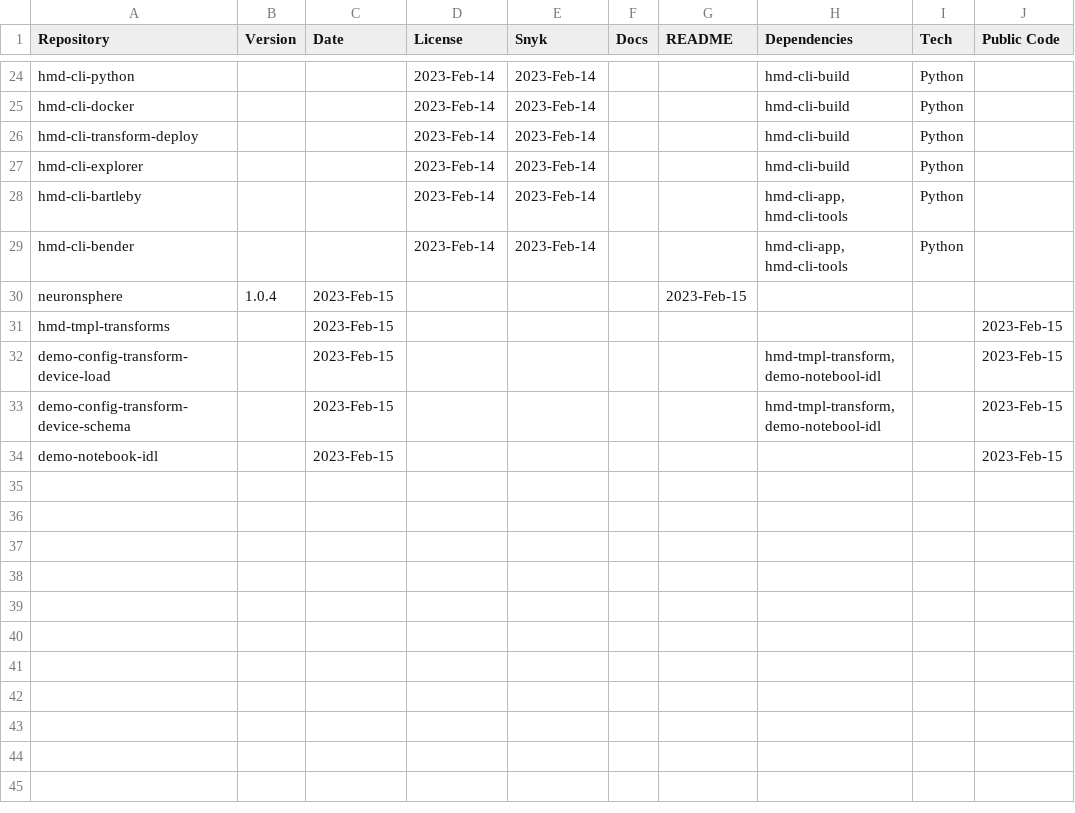
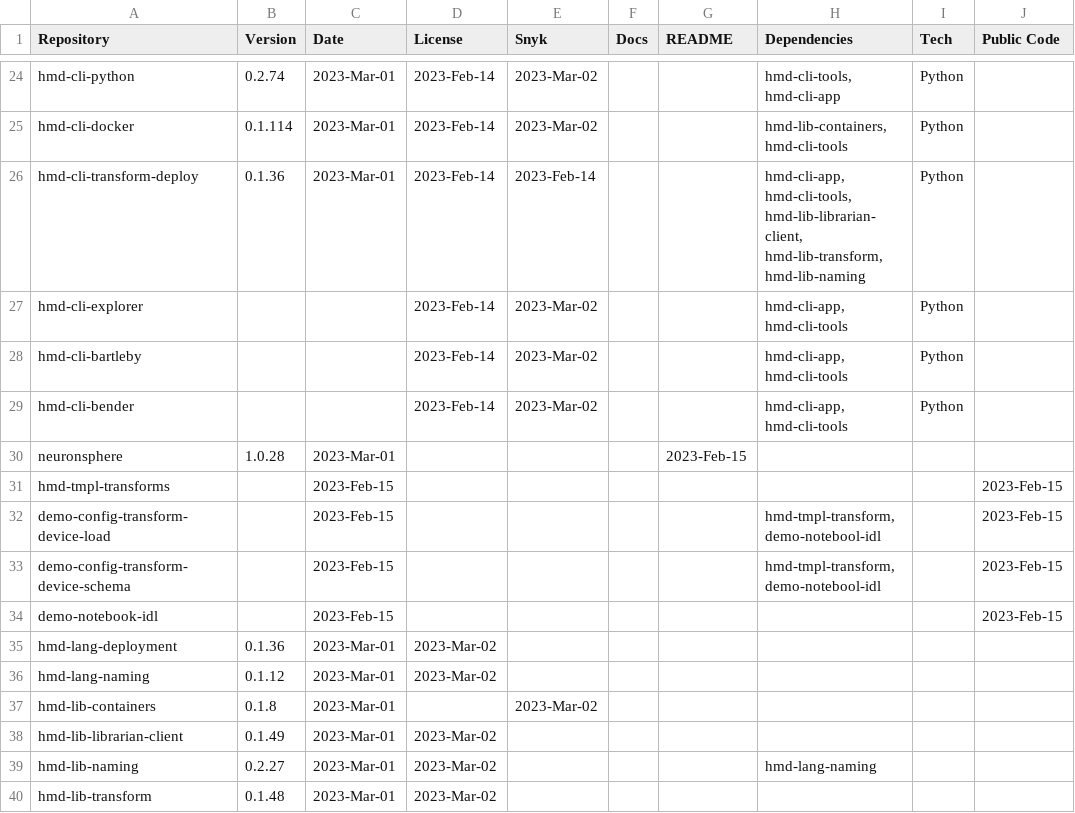
Before and after one commit to NeuronSphere/hmd-docs-public-release, a CSV file: src/data/open_binaries.csv, drawn as a sheet; only a part is shown, gaps mark what is left out; ↵ is a line break in a cell; the diff covers the shown part only; the diff names each change by its address in the sheet, - before the commit and + after, or states it on an @@ line.

```diff
--- a/src/data/open_binaries.csv
+++ b/src/data/open_binaries.csv
-B24 (Version): (empty)
+B24 (Version): 0.2.74
-C24:C26 (Date): (empty)
+C24:C26 (Date): 2023-Mar-01
-E24:E25 (Snyk): 2023-Feb-14
+E24:E25 (Snyk): 2023-Mar-02
-H24 (Dependencies): hmd-cli-build
+H24 (Dependencies): hmd-cli-tools, ↵ hmd-cli-app
-B25 (Version): (empty)
+B25 (Version): 0.1.114
-H25 (Dependencies): hmd-cli-build
+H25 (Dependencies): hmd-lib-containers, ↵ hmd-cli-tools
-B26 (Version): (empty)
+B26 (Version): 0.1.36
-H26 (Dependencies): hmd-cli-build
+H26 (Dependencies): hmd-cli-app, ↵ hmd-cli-tools, ↵ hmd-lib-librarian-client, ↵ hmd-lib-transform, ↵ hmd-lib-naming
-E27:E29 (Snyk): 2023-Feb-14
+E27:E29 (Snyk): 2023-Mar-02
-H27 (Dependencies): hmd-cli-build
+H27 (Dependencies): hmd-cli-app, ↵ hmd-cli-tools
-B30 (Version): 1.0.4
+B30 (Version): 1.0.28
-C30 (Date): 2023-Feb-15
+C30 (Date): 2023-Mar-01
+row 35: hmd-lang-deployment | 0.1.36 | 2023-Mar-01 | 2023-Mar-02
+row 36: hmd-lang-naming | 0.1.12 | 2023-Mar-01 | 2023-Mar-02
+row 37: hmd-lib-containers | 0.1.8 | 2023-Mar-01 |  | 2023-Mar-02
+row 38: hmd-lib-librarian-client | 0.1.49 | 2023-Mar-01 | 2023-Mar-02
+row 39: hmd-lib-naming | 0.2.27 | 2023-Mar-01 | 2023-Mar-02 |  |  |  | hmd-lang-naming
+row 40: hmd-lib-transform | 0.1.48 | 2023-Mar-01 | 2023-Mar-02
```
Also changed, not shown: 47 edited cells elsewhere in this file, 1 other file.
